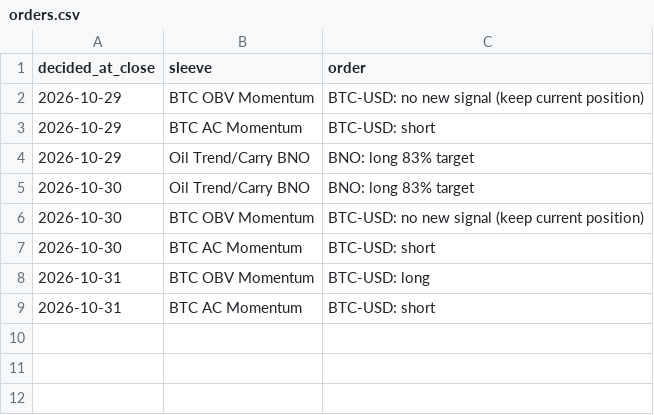
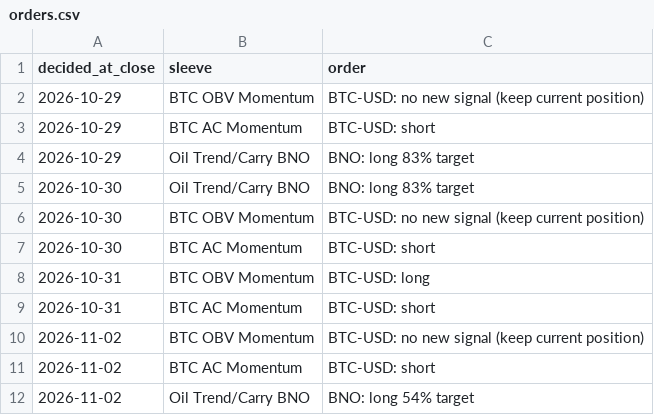
Before and after one commit to hprkin1/portfolio-engine, a CSV file: paper/state/orders.csv, drawn as a sheet.

```diff
--- a/paper/state/orders.csv
+++ b/paper/state/orders.csv
@@ -9 +9,4 @@ decided_at_close,sleeve,order
 2026-10-31,BTC AC Momentum,BTC-USD: short
+2026-11-02,BTC OBV Momentum,BTC-USD: no new signal (keep current position)
+2026-11-02,BTC AC Momentum,BTC-USD: short
+2026-11-02,Oil Trend/Carry BNO,BNO: long 54% target
```
Also changed, not shown: 3 other files.
